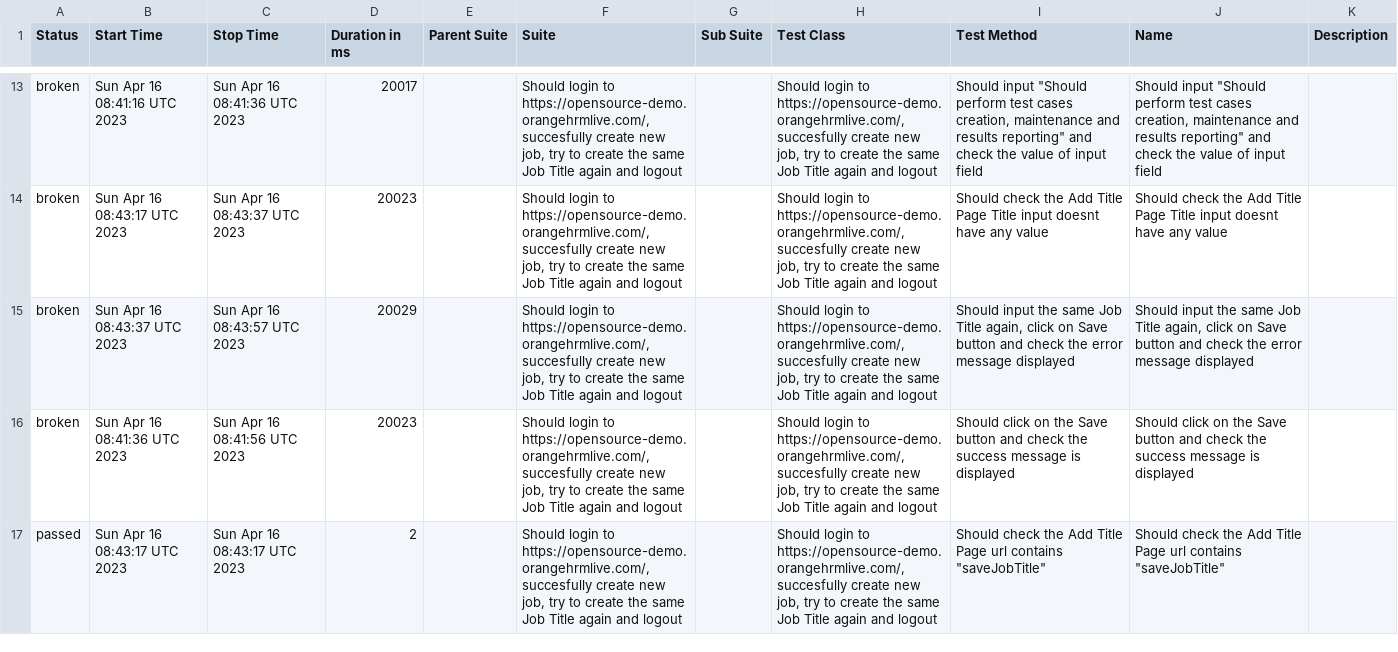
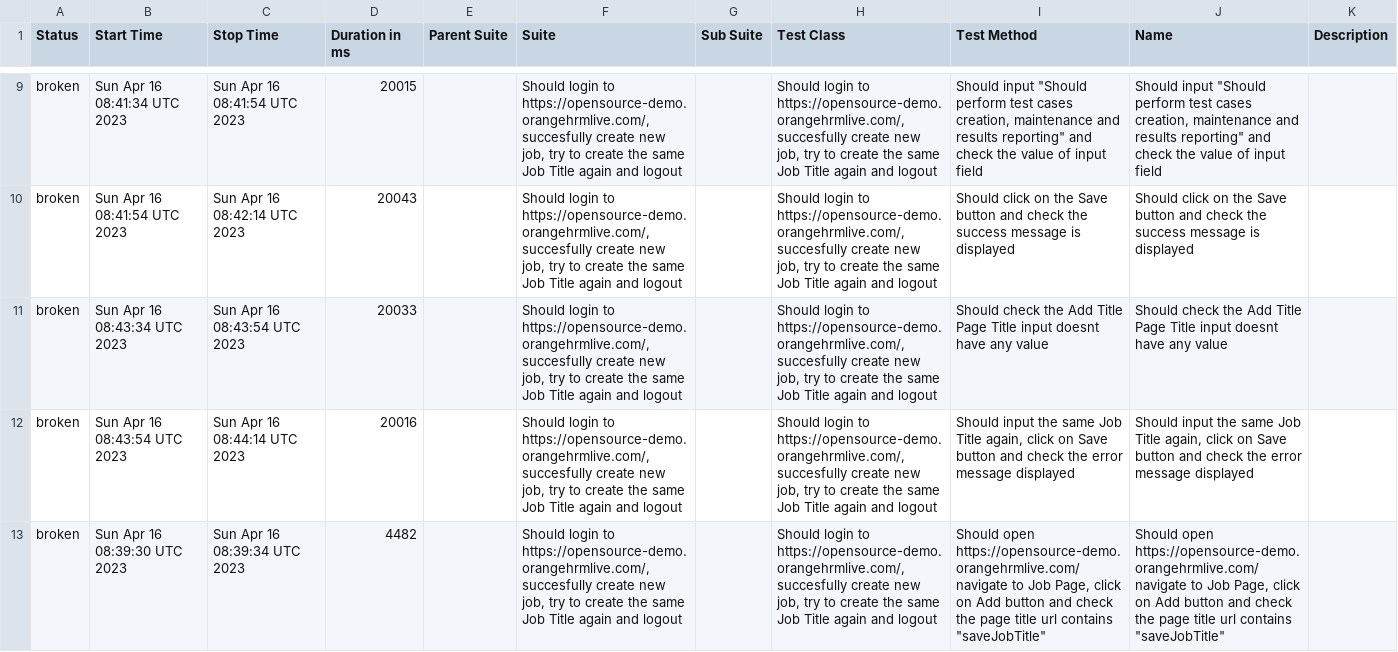
Before and after one commit to Valiantsin2021/AT_JS_HT1_Valiantsin_Lutchanka, a CSV file: data/suites.csv, drawn as a sheet; only a part is shown, gaps mark what is left out; removed rows and columns are numbered as before the commit, all else as after; the diff covers the shown part only; the diff names each change by its address in the sheet, - before the commit and + after, or states it on an @@ line.

```diff
--- a/data/suites.csv
+++ b/data/suites.csv
-B9 (Start Time): Sun Apr 16 08:41:16 UTC 2023
+B9 (Start Time): Sun Apr 16 08:41:34 UTC 2023
-C9 (Stop Time): Sun Apr 16 08:41:36 UTC 2023
+C9 (Stop Time): Sun Apr 16 08:41:54 UTC 2023
-D9 (Duration in ms): 20017
+D9 (Duration in ms): 20015
+row 10: broken | Sun Apr 16 08:41:54 UTC 2023 | Sun Apr 16 08:42:14 UTC 2023 | 20043 |  | Should login to https://opensource-demo.orangehrmlive.com/, succesfully create new job, try to create the same Job Title again and logout |  | Should login to https://opensource-demo.orangehrmlive.com/, succesfully create new job, try to create the same Job Title again and logout | Should click on the Save button and check the success message is displayed | Should click on the Save button and check the success message is displayed
-B11 (Start Time): Sun Apr 16 08:43:17 UTC 2023
+B11 (Start Time): Sun Apr 16 08:43:34 UTC 2023
-C11 (Stop Time): Sun Apr 16 08:43:37 UTC 2023
+C11 (Stop Time): Sun Apr 16 08:43:54 UTC 2023
-D11 (Duration in ms): 20023
+D11 (Duration in ms): 20033
-B12 (Start Time): Sun Apr 16 08:43:37 UTC 2023
+B12 (Start Time): Sun Apr 16 08:43:54 UTC 2023
-C12 (Stop Time): Sun Apr 16 08:43:57 UTC 2023
+C12 (Stop Time): Sun Apr 16 08:44:14 UTC 2023
-D12 (Duration in ms): 20029
+D12 (Duration in ms): 20016
-B13 (Start Time): Sun Apr 16 08:41:36 UTC 2023
+B13 (Start Time): Sun Apr 16 08:39:30 UTC 2023
-C13 (Stop Time): Sun Apr 16 08:41:56 UTC 2023
+C13 (Stop Time): Sun Apr 16 08:39:34 UTC 2023
-D13 (Duration in ms): 20023
+D13 (Duration in ms): 4482
-I13 (Test Method): Should click on the Save button and check the success message is displayed
+I13 (Test Method): Should open https://opensource-demo.orangehrmlive.com/ navigate to Job Page, click on Add button and check the page title url contains "saveJobTitle"
-J13 (Name): Should click on the Save button and check the success message is displayed
+J13 (Name): Should open https://opensource-demo.orangehrmlive.com/ navigate to Job Page, click on Add button and check the page title url contains "saveJobTitle"
-row 17: passed | Sun Apr 16 08:43:17 UTC 2023 | Sun Apr 16 08:43:17 UTC 2023 | 2 |  | Should login to https://opensource-demo.orangehrmlive.com/, succesfully create new job, try to create the same Job Title again and logout |  | Should login to https://opensource-demo.orangehrmlive.com/, succesfully create new job, try to create the same Job Title again and logout | Should check the Add Title Page url contains "saveJobTitle" | Should check the Add Title Page url contains "saveJobTitle"
```
Also changed, not shown: 5 added rows, 5 removed rows and 39 edited cells elsewhere in this file, 58 other files.
